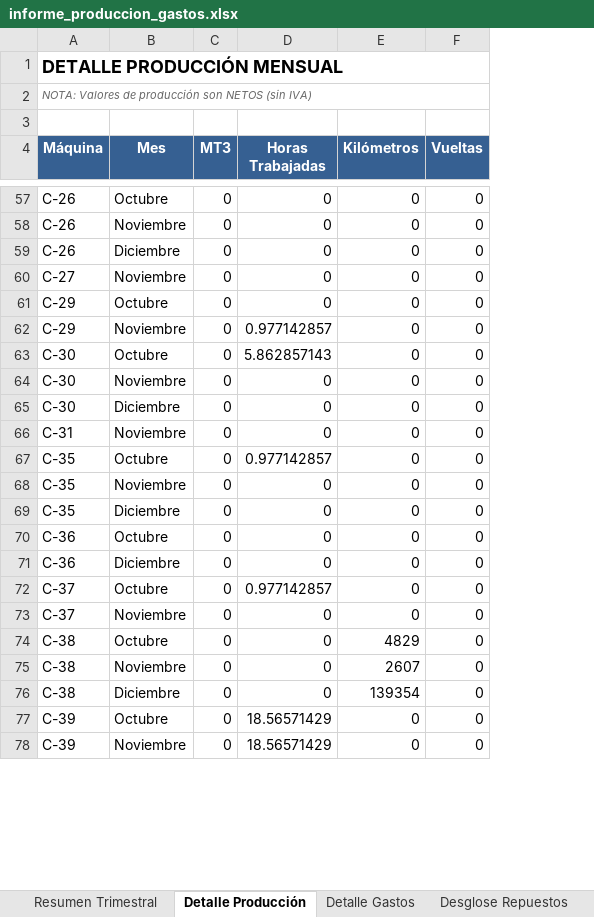
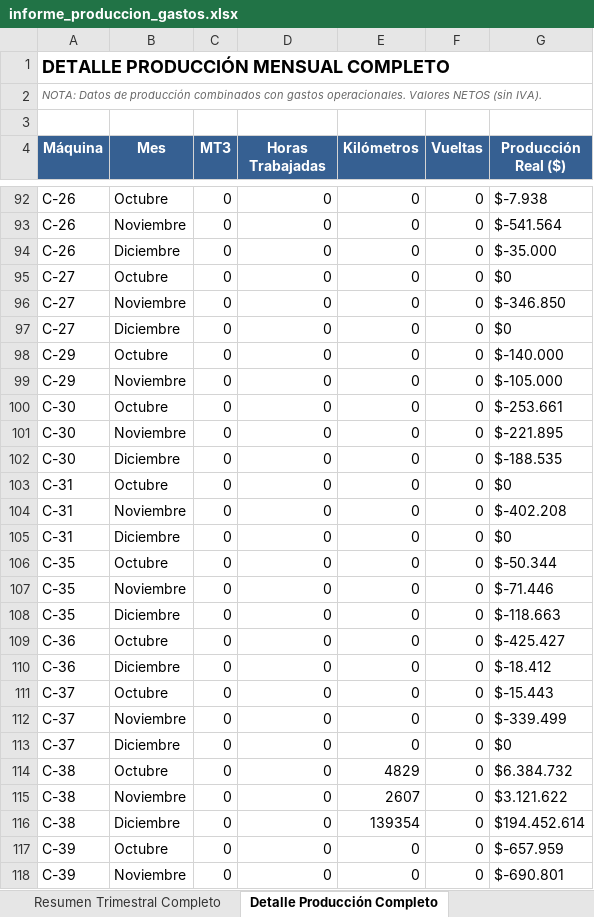
Before and after one commit to patriciodunstan/GastosVsProduccion, an Excel workbook: informe_produccion_gastos.xlsx, sheet Detalle Producción Completo, drawn as a sheet; only a part is shown, gaps mark what is left out; values as stored, in another font and other column widths than the file's, no borders; addresses are those after the commit; the diff covers the shown part only; the diff names each change by its address in the sheet, - before the commit and + after, or states it on an @@ line.

```diff
--- a/informe_produccion_gastos.xlsx (sheet Detalle Producción Completo)
+++ b/informe_produccion_gastos.xlsx (sheet Detalle Producción Completo)
-sheet tab: Resumen Trimestral
+sheet tab: Resumen Trimestral Completo
-sheet tab: Detalle Producción
+sheet tab: Detalle Producción Completo
+column G (Producción Real ($)), rows 92-94: $-7.938 | $-541.564 | $-35.000; row 96: $-346.850; rows 98-102: $-140.000 | $-105.000 | $-253.661 | $-221.895 | $-188.535; row 104: $-402.208; rows 106-112: $-50.344 | $-71.446 | $-118.663 | $-425.427 | $-18.412 | $-15.443 | $-339.499; rows 114-118: $6.384.732 | $3.121.622 | $194.452.614 | $-657.959 | $-690.801
-A1 (Máquina): DETALLE PRODUCCIÓN MENSUAL
+A1 (Máquina): DETALLE PRODUCCIÓN MENSUAL COMPLETO
-A2 (Máquina): NOTA: Valores de producción son NETOS (sin IVA)
+A2 (Máquina): NOTA: Datos de producción combinados con gastos operacionales. Valores NETOS (sin IVA).
+row 95: C-27 | Octubre | 0 | 0 | 0 | 0 | $0
+row 97: C-27 | Diciembre | 0 | 0 | 0 | 0 | $0
-D99 (Horas Trabajadas): 0.977142857
+D99 (Horas Trabajadas): 0
-D100 (Horas Trabajadas): 5.862857143
+D100 (Horas Trabajadas): 0
+row 103: C-31 | Octubre | 0 | 0 | 0 | 0 | $0
+row 105: C-31 | Diciembre | 0 | 0 | 0 | 0 | $0
-D106 (Horas Trabajadas): 0.977142857
+D106 (Horas Trabajadas): 0
-D111 (Horas Trabajadas): 0.977142857
+D111 (Horas Trabajadas): 0
+row 113: C-37 | Diciembre | 0 | 0 | 0 | 0 | $0
-D117:D118 (Horas Trabajadas): 18.56571429
+D117:D118 (Horas Trabajadas): 0
```
Also changed, not shown: 75 added rows and 104 edited cells elsewhere in this sheet, sheet Resumen Trimestral Completo, sheet Detalle Gastos Completo, other sheet tabs, 31 other files.
